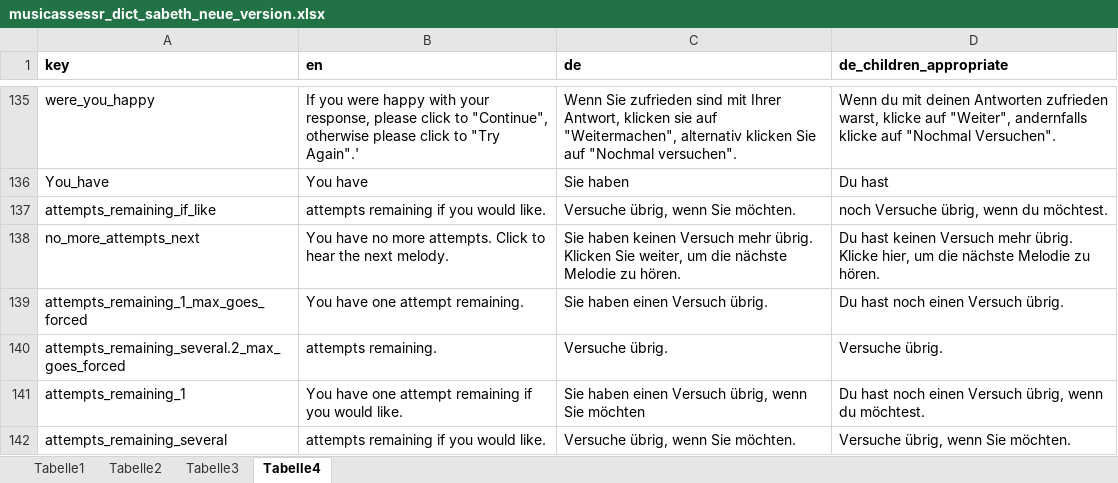
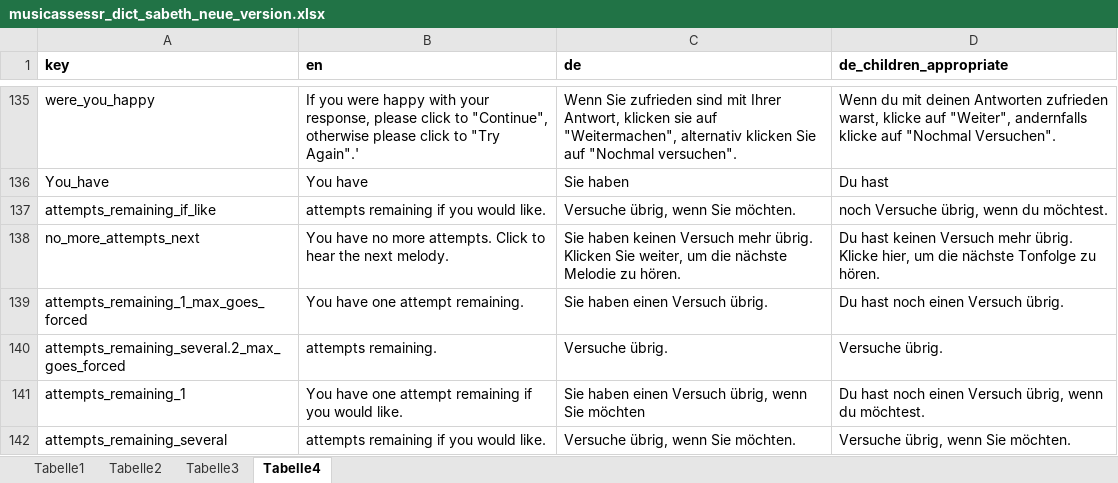
Before and after one commit to musicassessr/songbird, an Excel workbook: data-raw/input/musicassessr_dict_sabeth_neue_version.xlsx, sheet Tabelle4, drawn as a sheet; only a part is shown, gaps mark what is left out; values as stored, in another font and other column widths than the file's, no borders; the diff covers the shown part only; the diff names each change by its address in the sheet, - before the commit and + after, or states it on an @@ line.

Commit message:
Update translations

```diff
--- a/data-raw/input/musicassessr_dict_sabeth_neue_version.xlsx (sheet Tabelle4)
+++ b/data-raw/input/musicassessr_dict_sabeth_neue_version.xlsx (sheet Tabelle4)
-D138 (de_children_appropriate): …die nächste Melodie zu hören.
+D138 (de_children_appropriate): …die nächste Tonfolge zu hören.
```
Also changed, not shown: 19 edited cells elsewhere in this sheet, 2 other files.
